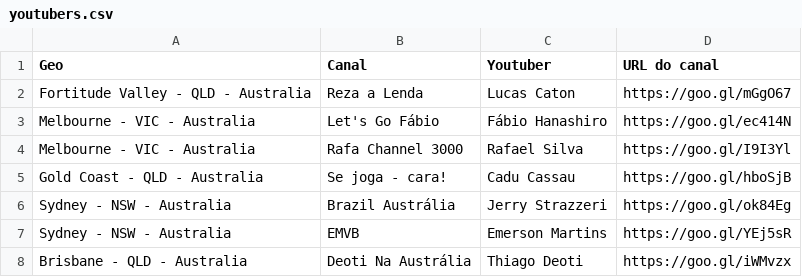
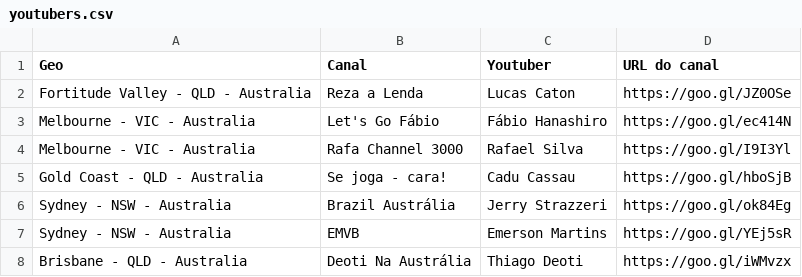
Before and after one commit to lucascaton/youtubers-na-australia.github.io, a CSV file: youtubers.csv, drawn as a sheet.

Commit message:
Updating "Reza a Lenda" channel URL

```diff
--- a/youtubers.csv
+++ b/youtubers.csv
@@ -1,3 +1,3 @@
 Geo,                                Canal,              Youtuber,        URL do canal
-Fortitude Valley - QLD - Australia, Reza a Lenda,       Lucas Caton,     https://goo.gl/mGgO67
+Fortitude Valley - QLD - Australia, Reza a Lenda,       Lucas Caton,     https://goo.gl/JZ0OSe
 Melbourne - VIC - Australia,        Let's Go Fábio,     Fábio Hanashiro, https://goo.gl/ec414N
```
